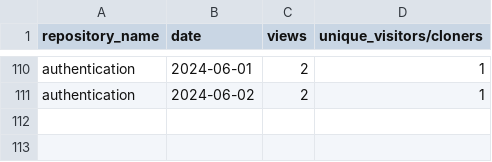
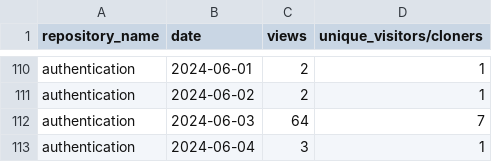
Before and after one commit to jpmorgan-payments/authentication, a CSV file: metrics/traffic-stats-sorted.csv, drawn as a sheet; only a part is shown, gaps mark what is left out; the diff names each change by its address in the sheet, - before the commit and + after, or states it on an @@ line.

```diff
--- a/metrics/traffic-stats-sorted.csv
+++ b/metrics/traffic-stats-sorted.csv
+row 112: authentication | 2024-06-03 | 64 | 7
+row 113: authentication | 2024-06-04 | 3 | 1
```
Also changed, not shown: metrics/clone-stats-sorted.csv, metrics/clone-stats.csv, 3 other files.
